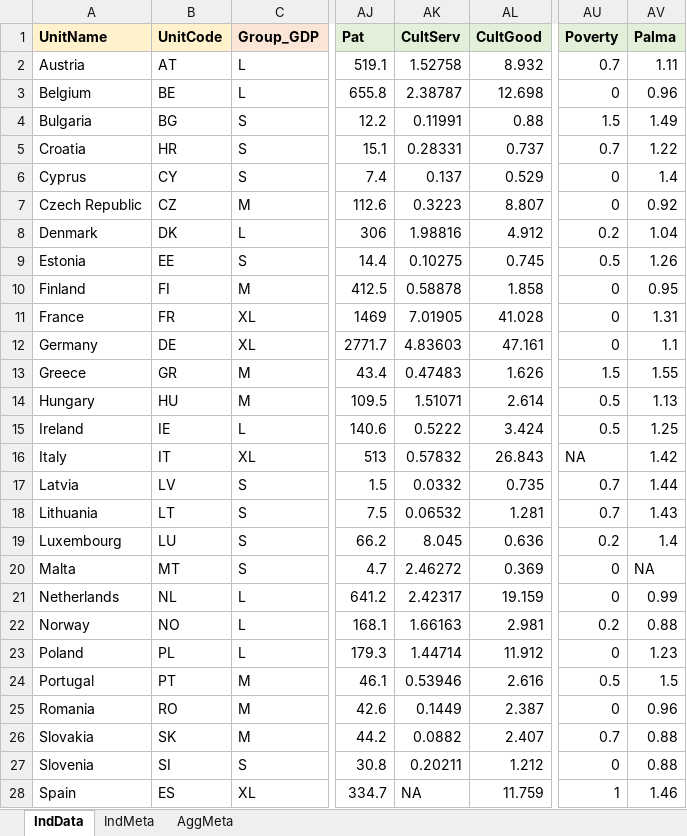
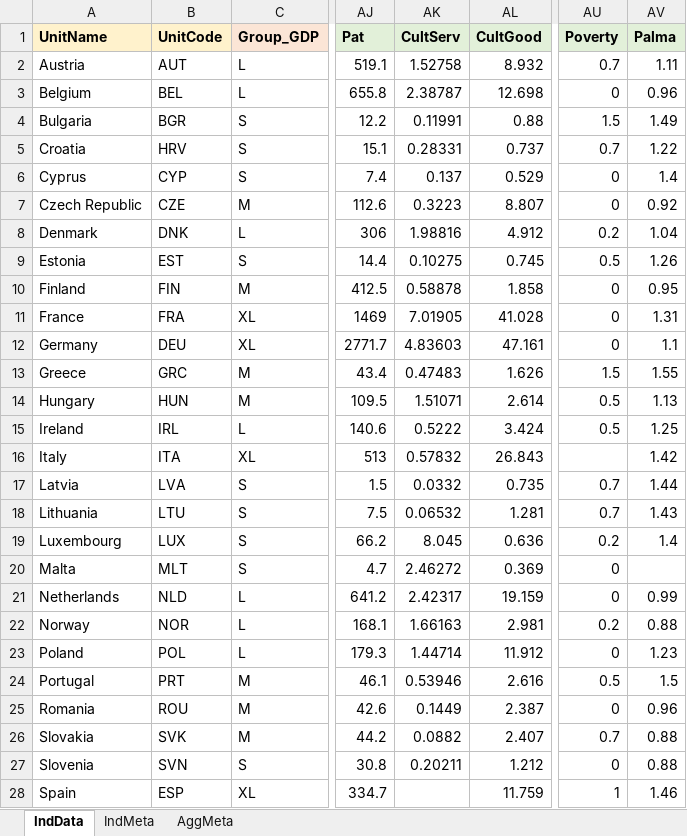
Before and after one commit to bluefoxr/COINrDemo, an Excel workbook: ASEM_input_sheets.xlsx, sheet IndData, drawn as a sheet; only a part is shown, gaps mark what is left out; values as stored, in another font and other column widths than the file's, no borders; the diff covers the shown part only; the diff names each change by its address in the sheet, - before the commit and + after, or states it on an @@ line.

```diff
--- a/ASEM_input_sheets.xlsx (sheet IndData)
+++ b/ASEM_input_sheets.xlsx (sheet IndData)
-B2 (UnitCode): AT
+B2 (UnitCode): AUT
-B3 (UnitCode): BE
+B3 (UnitCode): BEL
-B4 (UnitCode): BG
+B4 (UnitCode): BGR
-B5 (UnitCode): HR
+B5 (UnitCode): HRV
-B6 (UnitCode): CY
+B6 (UnitCode): CYP
-B7 (UnitCode): CZ
+B7 (UnitCode): CZE
-B8 (UnitCode): DK
+B8 (UnitCode): DNK
-B9 (UnitCode): EE
+B9 (UnitCode): EST
-B10 (UnitCode): FI
+B10 (UnitCode): FIN
-B11 (UnitCode): FR
+B11 (UnitCode): FRA
-B12 (UnitCode): DE
+B12 (UnitCode): DEU
-B13 (UnitCode): GR
+B13 (UnitCode): GRC
-B14 (UnitCode): HU
+B14 (UnitCode): HUN
-B15 (UnitCode): IE
+B15 (UnitCode): IRL
-B16 (UnitCode): IT
+B16 (UnitCode): ITA
-AU16 (Poverty): NA
+AU16 (Poverty): (empty)
-B17 (UnitCode): LV
+B17 (UnitCode): LVA
-B18 (UnitCode): LT
+B18 (UnitCode): LTU
-B19 (UnitCode): LU
+B19 (UnitCode): LUX
-B20 (UnitCode): MT
+B20 (UnitCode): MLT
-AV20 (Palma): NA
+AV20 (Palma): (empty)
-B21 (UnitCode): NL
+B21 (UnitCode): NLD
-B22 (UnitCode): NO
+B22 (UnitCode): NOR
-B23 (UnitCode): PL
+B23 (UnitCode): POL
-B24 (UnitCode): PT
+B24 (UnitCode): PRT
-B25 (UnitCode): RO
+B25 (UnitCode): ROU
-B26 (UnitCode): SK
+B26 (UnitCode): SVK
-B27 (UnitCode): SI
+B27 (UnitCode): SVN
-B28 (UnitCode): ES
+B28 (UnitCode): ESP
-AK28 (CultServ): NA
+AK28 (CultServ): (empty)
```
Also changed, not shown: 86 edited cells elsewhere in this sheet, sheet AggMeta, ASEM_demo_results.xlsx, 3 other files.
